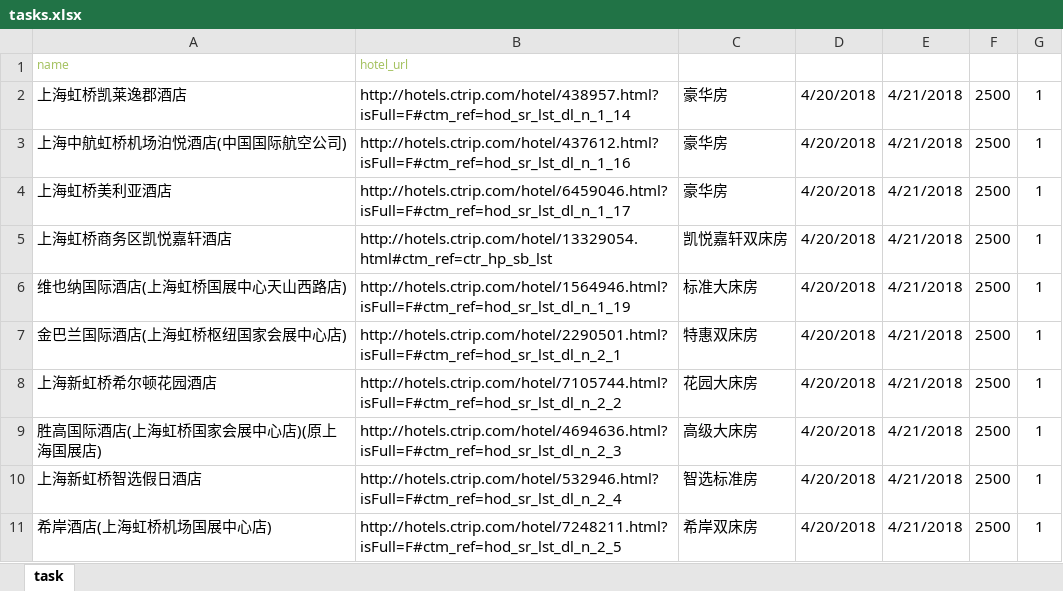
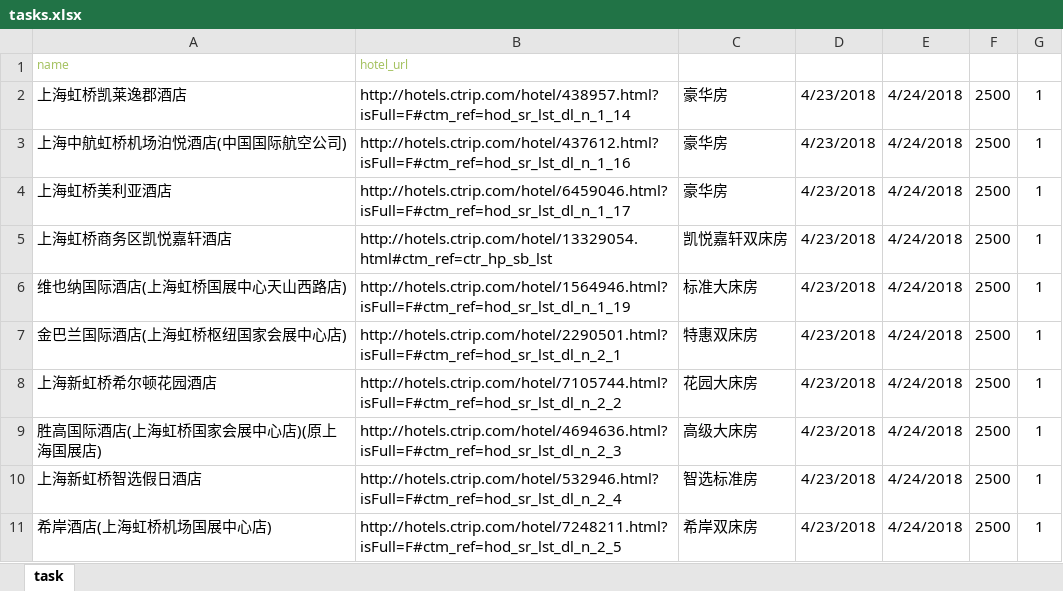
Before and after one commit to cloudersjun/tutorial, an Excel workbook: scrapy_xc/spiders/tasks.xlsx, sheet task, drawn as a sheet; values as stored, in another font and other column widths than the file's, no borders; the diff names each change by its address in the sheet, - before the commit and + after, or states it on an @@ line.

```diff
--- a/scrapy_xc/spiders/tasks.xlsx (sheet task)
+++ b/scrapy_xc/spiders/tasks.xlsx (sheet task)
-D2:D11: 4/20/2018
+D2:D11: 4/23/2018
-E2:E11: 4/21/2018
+E2:E11: 4/24/2018
```
Also changed, not shown: 4 other files.
